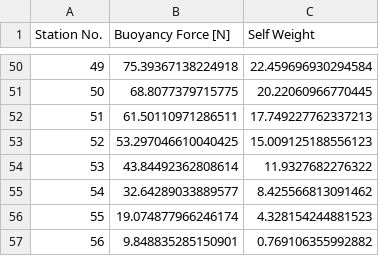
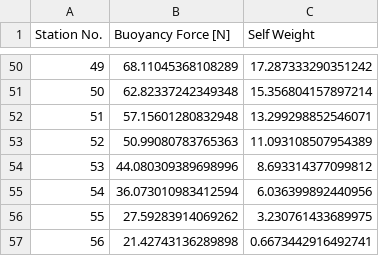
Before and after one commit to UWaterlooConcreteCanoe/Structural_Analysis, a CSV file: data/Station_Loads_3 Paddlers.csv, drawn as a sheet; only a part is shown, gaps mark what is left out; the diff covers the shown part only.

```diff
--- a/data/Station_Loads_3 Paddlers.csv
+++ b/data/Station_Loads_3 Paddlers.csv
@@ -50,8 +50,8 @@ Station No.,Buoyancy Force [N],Self Weight
-49,75.39367138224918,22.459696930294584
-50,68.8077379715775,20.22060966770445
-51,61.50110971286511,17.749227762337213
-52,53.297046610040425,15.009125188556123
-53,43.84492362808614,11.9327682276322
-54,32.64289033889577,8.425566813091462
-55,19.074877966246174,4.328154244881523
-56,9.848835285150901,0.769106355992882
+49,68.11045368108289,17.287333290351242
+50,62.82337242349348,15.356804157897214
+51,57.15601280832948,13.299298852546071
+52,50.99080783765363,11.093108507954389
+53,44.080309389698996,8.693314377099812
+54,36.073010983412594,6.036399892440956
+55,27.59283914069262,3.230761433689975
+56,21.42743136289898,0.6673442916492741
```
Also changed, not shown: 96 edited cells elsewhere in this file, data/Shear_and_Moment_3 Paddlers.csv, 9 other files.
